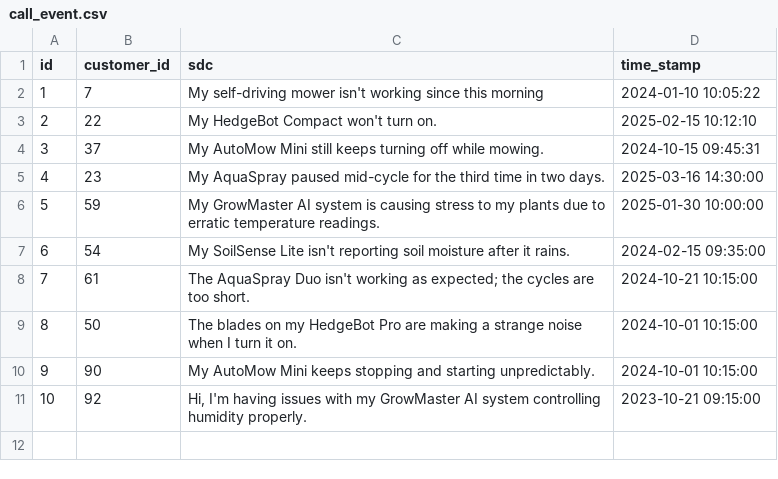
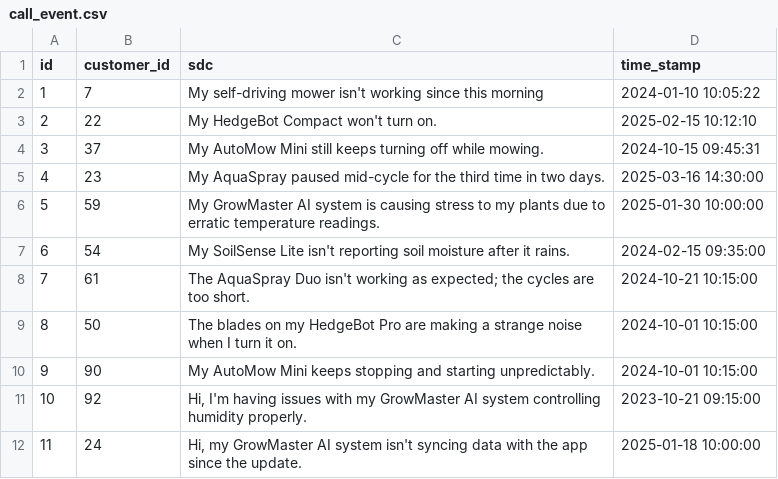
Before and after one commit to azureholic/CW-Repeated-Calls, a CSV file: data/call_event.csv, drawn as a sheet.

Commit message:
Add data scenario 11

```diff
--- a/data/call_event.csv
+++ b/data/call_event.csv
@@ -11 +11,2 @@ id,customer_id,sdc,time_stamp
 10,92,"Hi, I'm having issues with my GrowMaster AI system controlling humidity properly.",2023-10-21 09:15:00
+11,24,"Hi, my GrowMaster AI system isn't syncing data with the app since the update.",2025-01-18 10:00:00
```
Also changed, not shown: data/software_update.csv.
